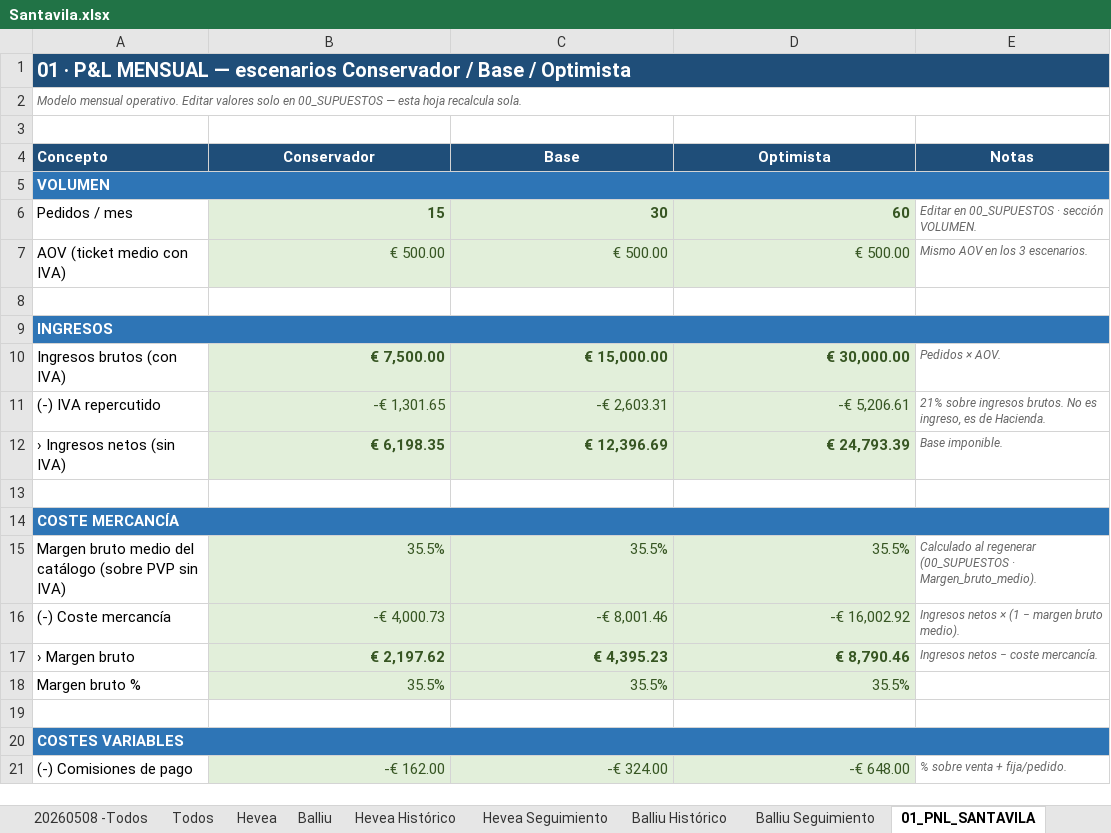
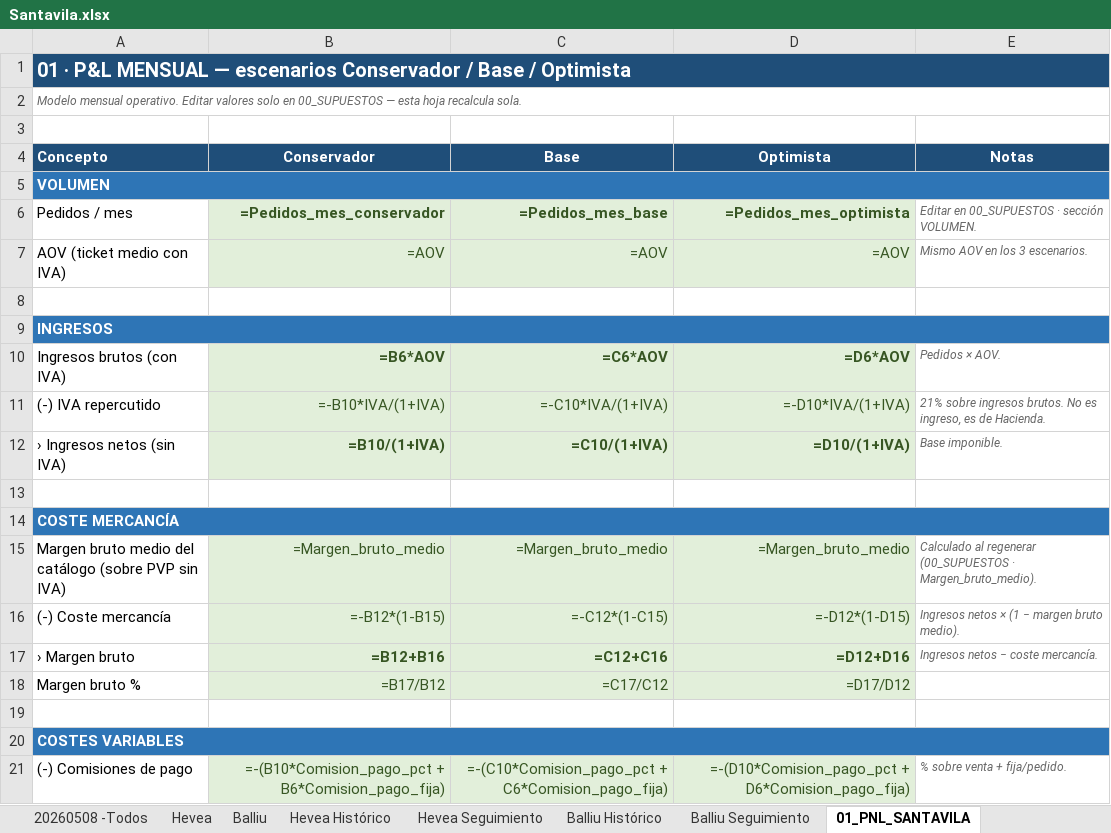
Before and after one commit to manusantana/santavila, an Excel workbook: Santavila.xlsx, sheet 01_PNL_SANTAVILA, drawn as a sheet; only a part is shown; values as stored, in another font and other column widths than the file's, no borders; formulas without a stored value are shown as written; the diff covers the shown part only; the diff names each change by its address in the sheet, - before the commit and + after, or states it on an @@ line.

```diff
--- a/Santavila.xlsx (sheet 01_PNL_SANTAVILA)
+++ b/Santavila.xlsx (sheet 01_PNL_SANTAVILA)
-sheet tab: Todos
-B6 (Conservador): 15
+B6 (Conservador): =Pedidos_mes_conservador
-C6 (Base): 30
+C6 (Base): =Pedidos_mes_base
-D6 (Optimista): 60
+D6 (Optimista): =Pedidos_mes_optimista
-B7 (Conservador): € 500.00
+B7 (Conservador): =AOV
-C7 (Base): € 500.00
+C7 (Base): =AOV
-D7 (Optimista): € 500.00
+D7 (Optimista): =AOV
-B10 (Conservador): € 7,500.00
+B10 (Conservador): =B6*AOV
-C10 (Base): € 15,000.00
+C10 (Base): =C6*AOV
-D10 (Optimista): € 30,000.00
+D10 (Optimista): =D6*AOV
-B11 (Conservador): -€ 1,301.65
+B11 (Conservador): =-B10*IVA/(1+IVA)
-C11 (Base): -€ 2,603.31
+C11 (Base): =-C10*IVA/(1+IVA)
-D11 (Optimista): -€ 5,206.61
+D11 (Optimista): =-D10*IVA/(1+IVA)
-B12 (Conservador): € 6,198.35
+B12 (Conservador): =B10/(1+IVA)
-C12 (Base): € 12,396.69
+C12 (Base): =C10/(1+IVA)
-D12 (Optimista): € 24,793.39
+D12 (Optimista): =D10/(1+IVA)
-B15 (Conservador): 35.5%
+B15 (Conservador): =Margen_bruto_medio
-C15 (Base): 35.5%
+C15 (Base): =Margen_bruto_medio
-D15 (Optimista): 35.5%
+D15 (Optimista): =Margen_bruto_medio
-B16 (Conservador): -€ 4,000.73
+B16 (Conservador): =-B12*(1-B15)
-C16 (Base): -€ 8,001.46
+C16 (Base): =-C12*(1-C15)
-D16 (Optimista): -€ 16,002.92
+D16 (Optimista): =-D12*(1-D15)
-B17 (Conservador): € 2,197.62
+B17 (Conservador): =B12+B16
-C17 (Base): € 4,395.23
+C17 (Base): =C12+C16
-D17 (Optimista): € 8,790.46
+D17 (Optimista): =D12+D16
-B18 (Conservador): 35.5%
+B18 (Conservador): =B17/B12
-C18 (Base): 35.5%
+C18 (Base): =C17/C12
-D18 (Optimista): 35.5%
+D18 (Optimista): =D17/D12
-B21 (Conservador): -€ 162.00
+B21 (Conservador): =-(B10*Comision_pago_pct + B6*Comision_pago_fija)
-C21 (Base): -€ 324.00
+C21 (Base): =-(C10*Comision_pago_pct + C6*Comision_pago_fija)
-D21 (Optimista): -€ 648.00
+D21 (Optimista): =-(D10*Comision_pago_pct + D6*Comision_pago_fija)
```
Also changed, not shown: 48 edited cells and cell formats elsewhere in this sheet, sheet 02_UNIT_ECONOMICS_SKU, sheet 20260508 -Todos, sheet 04_PRODUCTOS_PRIORIDAD, sheet 03_ESCENARIOS_MARKETING, sheet 05_DASHBOARD, sheet Hevea Seguimiento, 4 more sheets, 4 other files.
